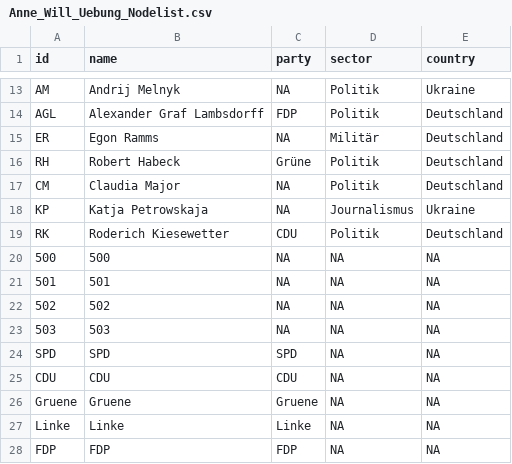
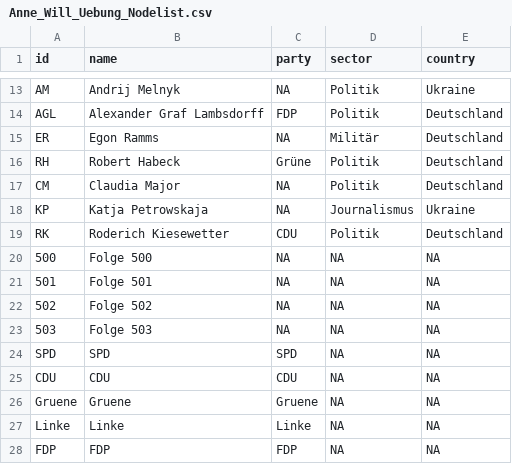
Before and after one commit to Marie-00/Anne_Will_Uebung_1, a CSV file: Anne_Will_Uebung_Nodelist.csv, drawn as a sheet; only a part is shown, gaps mark what is left out.

Commit message:
Update Anne_Will_Uebung_Nodelist.csv

```diff
--- a/Anne_Will_Uebung_Nodelist.csv
+++ b/Anne_Will_Uebung_Nodelist.csv
@@ -19,6 +19,6 @@ KP,Katja Petrowskaja,NA,Journalismus,Ukraine
 RK,Roderich Kiesewetter,CDU,Politik,Deutschland
-500,500,NA,NA,NA 			
-501,501,NA,NA,NA				
-502,502,NA,NA,NA				
-503,503,NA,NA,NA
+500,Folge 500,NA,NA,NA 			
+501,Folge 501,NA,NA,NA				
+502,Folge 502,NA,NA,NA				
+503,Folge 503,NA,NA,NA
 SPD,SPD,SPD,NA,NA
```
